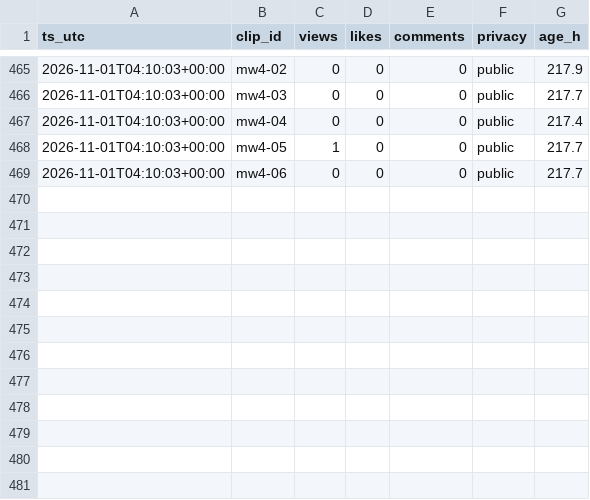
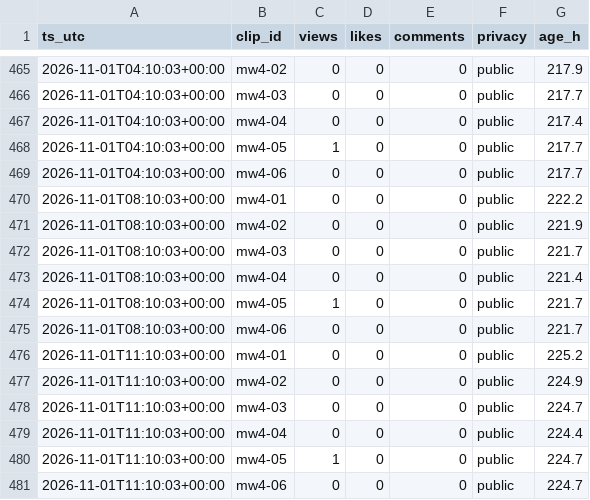
Before and after one commit to wdownard-dev/openclaw-workspace, a CSV file: projects/clips/results-snapshots.csv, drawn as a sheet; only a part is shown, gaps mark what is left out; the diff names each change by its address in the sheet, - before the commit and + after, or states it on an @@ line.

```diff
--- a/projects/clips/results-snapshots.csv
+++ b/projects/clips/results-snapshots.csv
+row 470: 2026-11-01T08:10:03+00:00 | mw4-01 | 0 | 0 | 0 | public | 222.2
+row 471: 2026-11-01T08:10:03+00:00 | mw4-02 | 0 | 0 | 0 | public | 221.9
+row 472: 2026-11-01T08:10:03+00:00 | mw4-03 | 0 | 0 | 0 | public | 221.7
+row 473: 2026-11-01T08:10:03+00:00 | mw4-04 | 0 | 0 | 0 | public | 221.4
+row 474: 2026-11-01T08:10:03+00:00 | mw4-05 | 1 | 0 | 0 | public | 221.7
+row 475: 2026-11-01T08:10:03+00:00 | mw4-06 | 0 | 0 | 0 | public | 221.7
+row 476: 2026-11-01T11:10:03+00:00 | mw4-01 | 0 | 0 | 0 | public | 225.2
+row 477: 2026-11-01T11:10:03+00:00 | mw4-02 | 0 | 0 | 0 | public | 224.9
+row 478: 2026-11-01T11:10:03+00:00 | mw4-03 | 0 | 0 | 0 | public | 224.7
+row 479: 2026-11-01T11:10:03+00:00 | mw4-04 | 0 | 0 | 0 | public | 224.4
+row 480: 2026-11-01T11:10:03+00:00 | mw4-05 | 1 | 0 | 0 | public | 224.7
+row 481: 2026-11-01T11:10:03+00:00 | mw4-06 | 0 | 0 | 0 | public | 224.7
```
Also changed, not shown: 9 other files.
